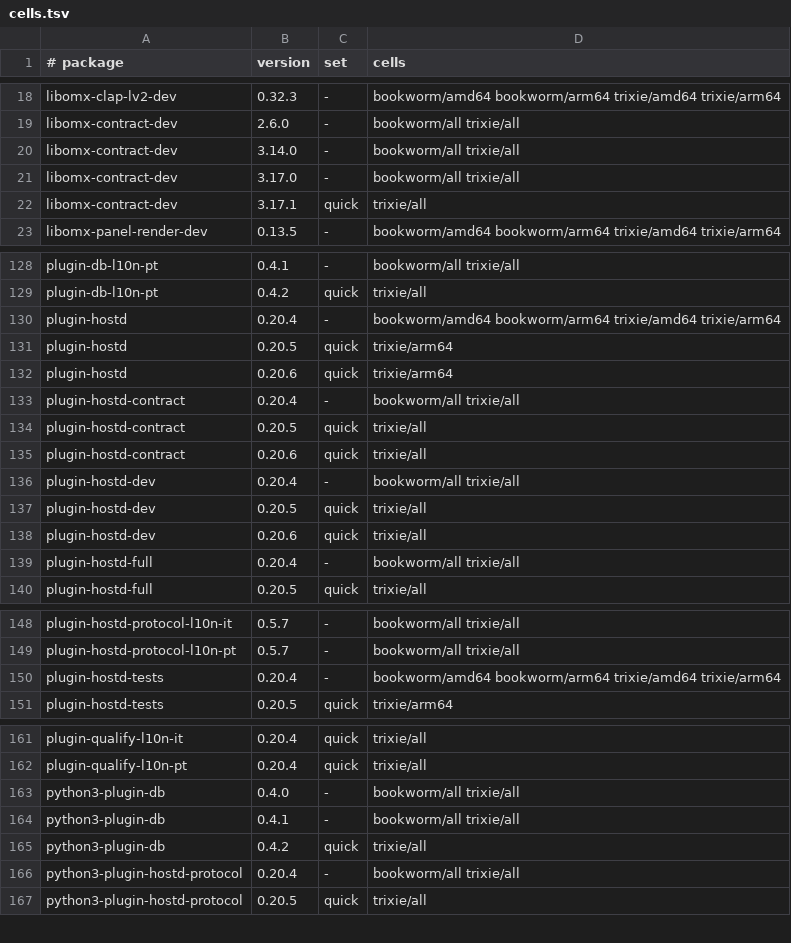
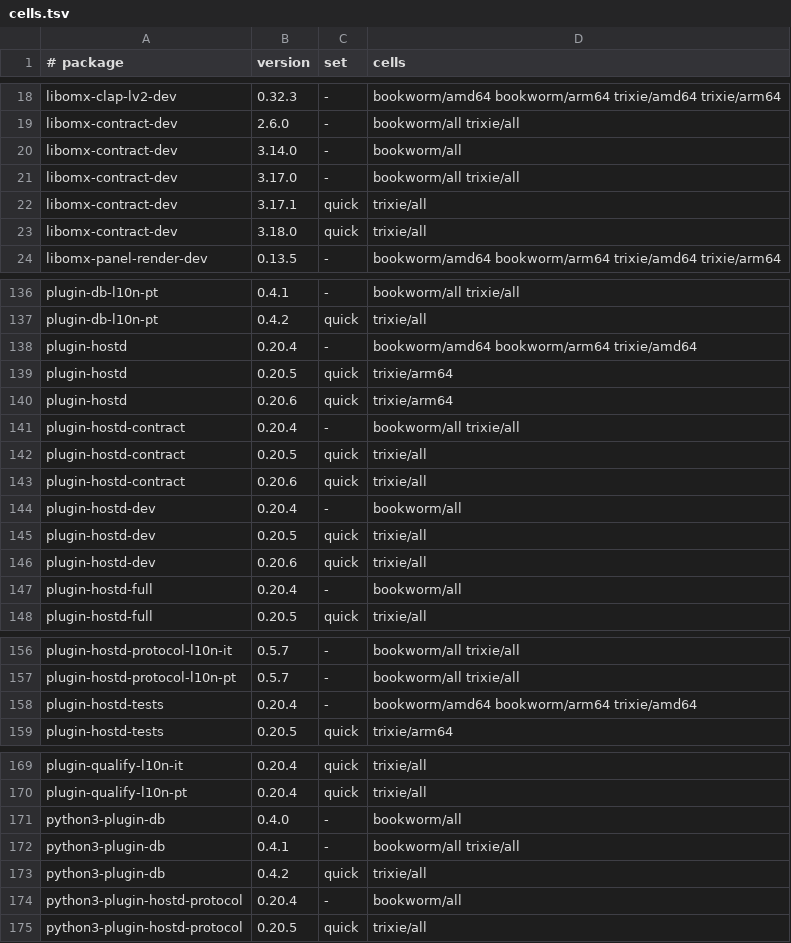
Before and after one commit to Open-Mixer/open-mixer.github.io, a TSV file: deb/cells.tsv, drawn as a sheet; only a part is shown, gaps mark what is left out; the diff covers the shown part only.

Commit message:
deb: publish v3.18.0 (omx-contract)

```diff
--- a/deb/cells.tsv
+++ b/deb/cells.tsv
@@ -19,5 +19,6 @@ libomx-clap-lv2-dev	0.32.3	-	bookworm/amd64 bookworm/arm64 trixie/amd64 trixie/a
 libomx-contract-dev	2.6.0	-	bookworm/all trixie/all
-libomx-contract-dev	3.14.0	-	bookworm/all trixie/all
+libomx-contract-dev	3.14.0	-	bookworm/all
 libomx-contract-dev	3.17.0	-	bookworm/all trixie/all
 libomx-contract-dev	3.17.1	quick	trixie/all
+libomx-contract-dev	3.18.0	quick	trixie/all
 libomx-panel-render-dev	0.13.5	-	bookworm/amd64 bookworm/arm64 trixie/amd64 trixie/arm64
@@ -129,3 +137,3 @@ plugin-db-l10n-pt	0.4.1	-	bookworm/all trixie/all
 plugin-db-l10n-pt	0.4.2	quick	trixie/all
-plugin-hostd	0.20.4	-	bookworm/amd64 bookworm/arm64 trixie/amd64 trixie/arm64
+plugin-hostd	0.20.4	-	bookworm/amd64 bookworm/arm64 trixie/amd64
 plugin-hostd	0.20.5	quick	trixie/arm64
@@ -135,6 +143,6 @@ plugin-hostd-contract	0.20.5	quick	trixie/all
 plugin-hostd-contract	0.20.6	quick	trixie/all
-plugin-hostd-dev	0.20.4	-	bookworm/all trixie/all
+plugin-hostd-dev	0.20.4	-	bookworm/all
 plugin-hostd-dev	0.20.5	quick	trixie/all
 plugin-hostd-dev	0.20.6	quick	trixie/all
-plugin-hostd-full	0.20.4	-	bookworm/all trixie/all
+plugin-hostd-full	0.20.4	-	bookworm/all
 plugin-hostd-full	0.20.5	quick	trixie/all
@@ -149,3 +157,3 @@ plugin-hostd-protocol-l10n-it	0.5.7	-	bookworm/all trixie/all
 plugin-hostd-protocol-l10n-pt	0.5.7	-	bookworm/all trixie/all
-plugin-hostd-tests	0.20.4	-	bookworm/amd64 bookworm/arm64 trixie/amd64 trixie/arm64
+plugin-hostd-tests	0.20.4	-	bookworm/amd64 bookworm/arm64 trixie/amd64
 plugin-hostd-tests	0.20.5	quick	trixie/arm64
@@ -162,6 +170,6 @@ plugin-qualify-l10n-it	0.20.4	quick	trixie/all
 plugin-qualify-l10n-pt	0.20.4	quick	trixie/all
-python3-plugin-db	0.4.0	-	bookworm/all trixie/all
+python3-plugin-db	0.4.0	-	bookworm/all
 python3-plugin-db	0.4.1	-	bookworm/all trixie/all
 python3-plugin-db	0.4.2	quick	trixie/all
-python3-plugin-hostd-protocol	0.20.4	-	bookworm/all trixie/all
+python3-plugin-hostd-protocol	0.20.4	-	bookworm/all
 python3-plugin-hostd-protocol	0.20.5	quick	trixie/all
```
Also changed, not shown: 8 added rows, 1 removed row and 11 edited cells elsewhere in this file, 18 other files.
